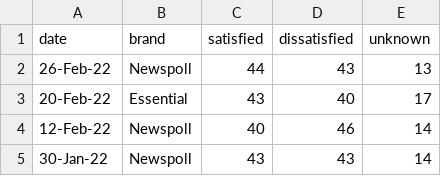
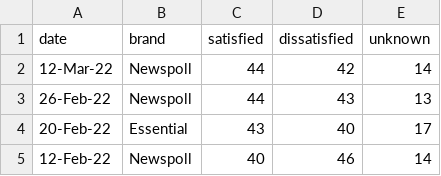
Before and after one commit to metacoretechs/wikipedia-aus-poll-charts, a CSV file: albanese_sat1922.csv, drawn as a sheet; only a part is shown; the shorter side is filled out with more unchanged rows.

```diff
--- a/albanese_sat1922.csv
+++ b/albanese_sat1922.csv
@@ -1,2 +1,3 @@
 date,brand,satisfied,dissatisfied,unknown
+12-Mar-22,Newspoll,44,42,14
 26-Feb-22,Newspoll,44,43,13
```
Also changed, not shown: morrison_sat1922.csv, polling1922.csv, 6 other files.
